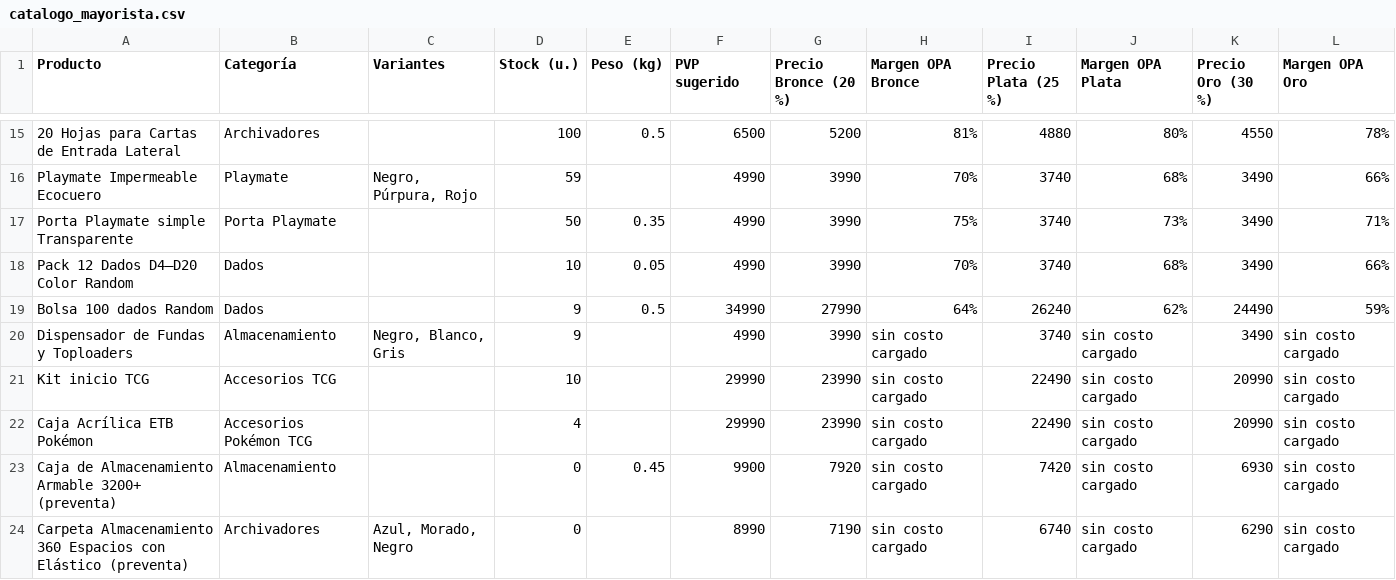
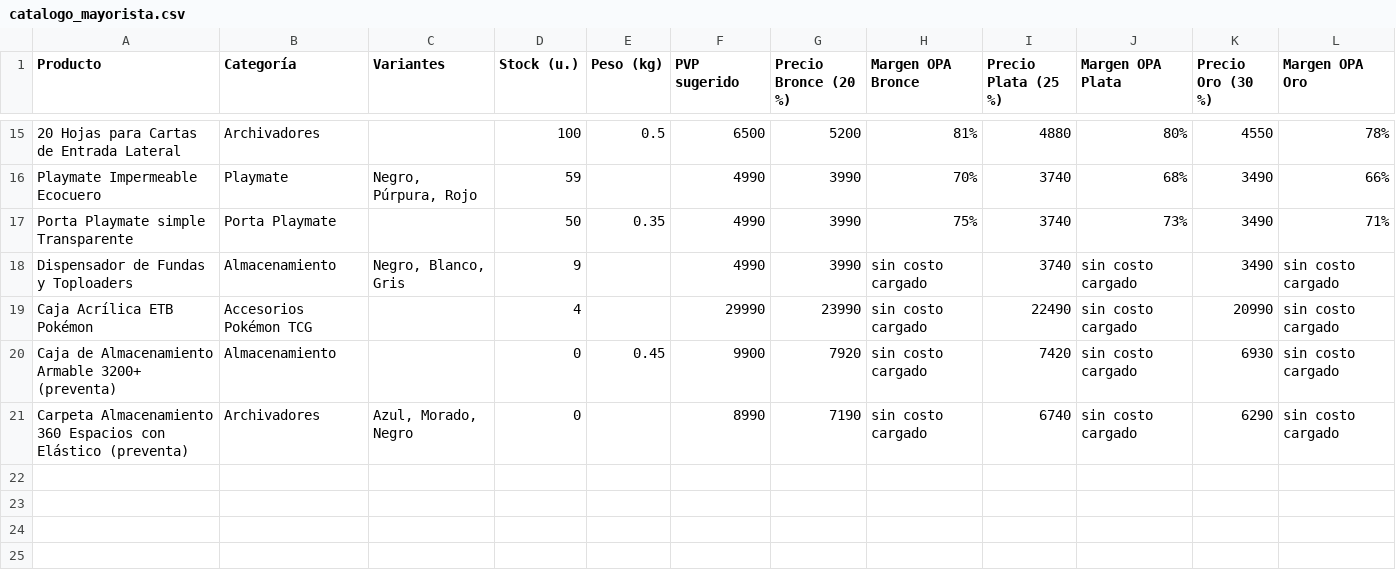
Before and after one commit to p1np0n/Barrita, a CSV file: mayoristas/catalogo_mayorista.csv, drawn as a sheet; only a part is shown, gaps mark what is left out.

```diff
--- a/mayoristas/catalogo_mayorista.csv
+++ b/mayoristas/catalogo_mayorista.csv
@@ -17,6 +17,3 @@ Playmate Impermeable Ecocuero;Playmate;Negro, Púrpura, Rojo;59;;4990;3990;70%;3
 Porta Playmate simple Transparente;Porta Playmate;;50;0.35;4990;3990;75%;3740;73%;3490;71%
-Pack 12 Dados D4–D20 Color Random;Dados;;10;0.05;4990;3990;70%;3740;68%;3490;66%
-Bolsa 100 dados Random;Dados;;9;0.5;34990;27990;64%;26240;62%;24490;59%
 Dispensador de Fundas y Toploaders;Almacenamiento;Negro, Blanco, Gris;9;;4990;3990;sin costo cargado;3740;sin costo cargado;3490;sin costo cargado
-Kit inicio TCG;Accesorios TCG;;10;;29990;23990;sin costo cargado;22490;sin costo cargado;20990;sin costo cargado
 Caja Acrílica ETB Pokémon;Accesorios Pokémon TCG;;4;;29990;23990;sin costo cargado;22490;sin costo cargado;20990;sin costo cargado
```
Also changed, not shown: 10 other files.
